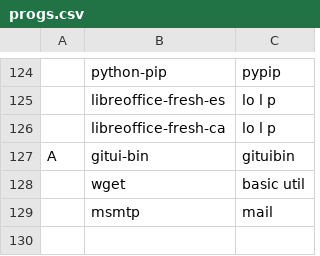
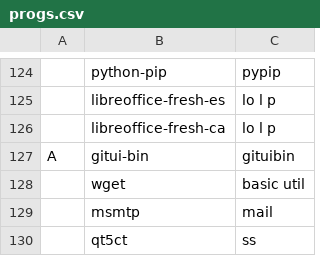
Before and after one commit to bsodloverlinuxsetup/LARBS, a CSV file: progs.csv, drawn as a sheet; only a part is shown, gaps mark what is left out; the diff names each change by its address in the sheet, - before the commit and + after, or states it on an @@ line.

Commit message:
ii

```diff
--- a/progs.csv
+++ b/progs.csv
+row 130:  | qt5ct | ss
```
